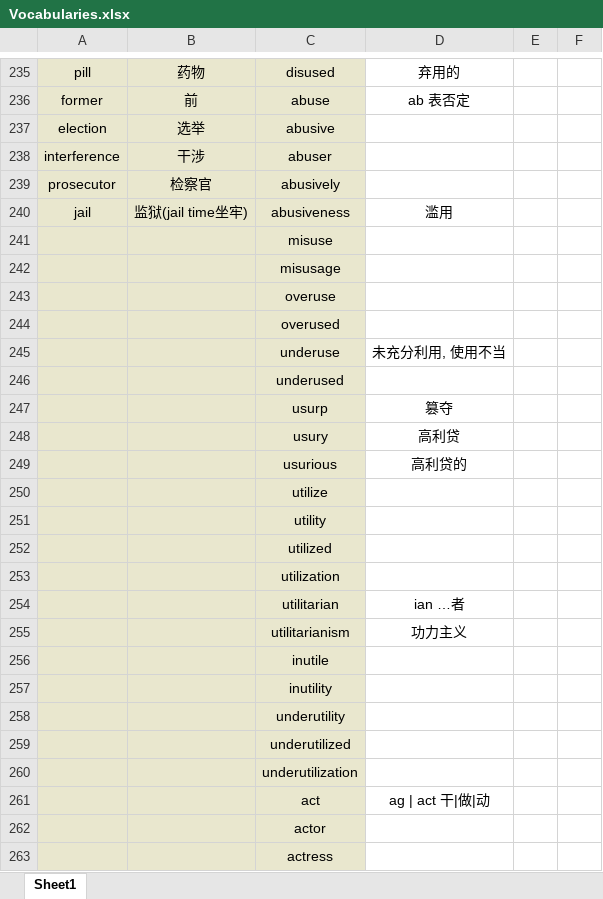
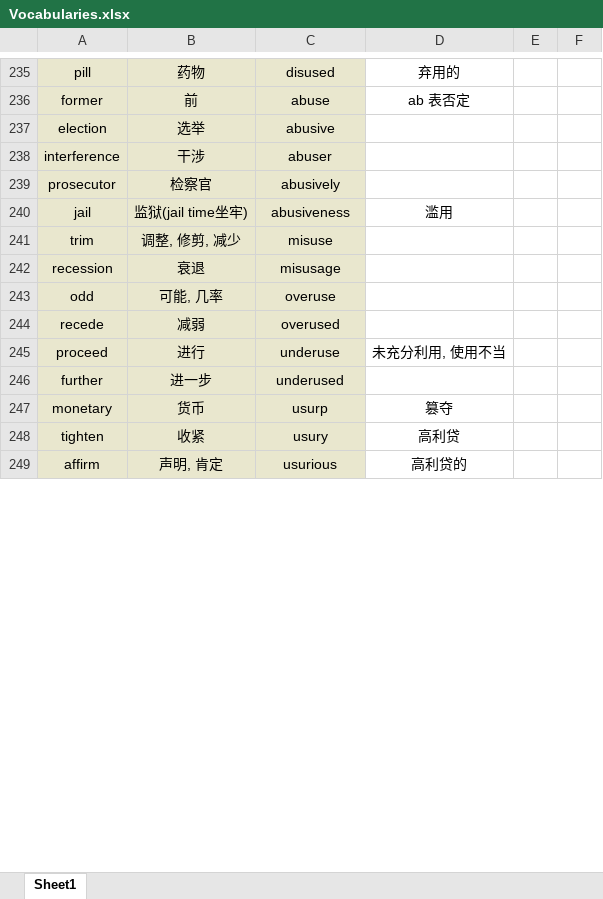
Before and after one commit to Favian096/LearningNotes, an Excel workbook: English/Vocabularies.xlsx, sheet Sheet1, drawn as a sheet; only a part is shown, gaps mark what is left out; values as stored, in another font and other column widths than the file's, no borders; removed rows and columns are numbered as before the commit, all else as after; the diff covers the shown part only; the diff names each change by its address in the sheet, - before the commit and + after, or states it on an @@ line.

```diff
--- a/English/Vocabularies.xlsx (sheet Sheet1)
+++ b/English/Vocabularies.xlsx (sheet Sheet1)
-row 241:  |  | misuse
-row 242:  |  | misusage
-row 243:  |  | overuse
-row 244:  |  | overused
-row 245:  |  | underuse | 未充分利用, 使用不当
-row 246:  |  | underused
-row 247:  |  | usurp | 篡夺
-row 248:  |  | usury | 高利贷
-row 249:  |  | usurious | 高利贷的
-row 250:  |  | utilize
-row 251:  |  | utility
-row 252:  |  | utilized
-row 253:  |  | utilization
-row 254:  |  | utilitarian | ian …者
-row 255:  |  | utilitarianism | 功力主义
-row 256:  |  | inutile
-row 257:  |  | inutility
-row 258:  |  | underutility
-row 259:  |  | underutilized
-row 260:  |  | underutilization
-row 261:  |  | act | ag | act 干|做|动
-row 262:  |  | actor
-row 263:  |  | actress
+row 241: trim | 调整, 修剪, 减少 | misuse
+row 242: recession | 衰退 | misusage
+row 243: odd | 可能, 几率 | overuse
+row 244: recede | 减弱 | overused
+row 245: proceed | 进行 | underuse | 未充分利用, 使用不当
+row 246: further | 进一步 | underused
+row 247: monetary | 货币 | usurp | 篡夺
+row 248: tighten | 收紧 | usury | 高利贷
+row 249: affirm | 声明, 肯定 | usurious | 高利贷的
```
Also changed, not shown: 99 added rows elsewhere in this sheet, 1 other file.
